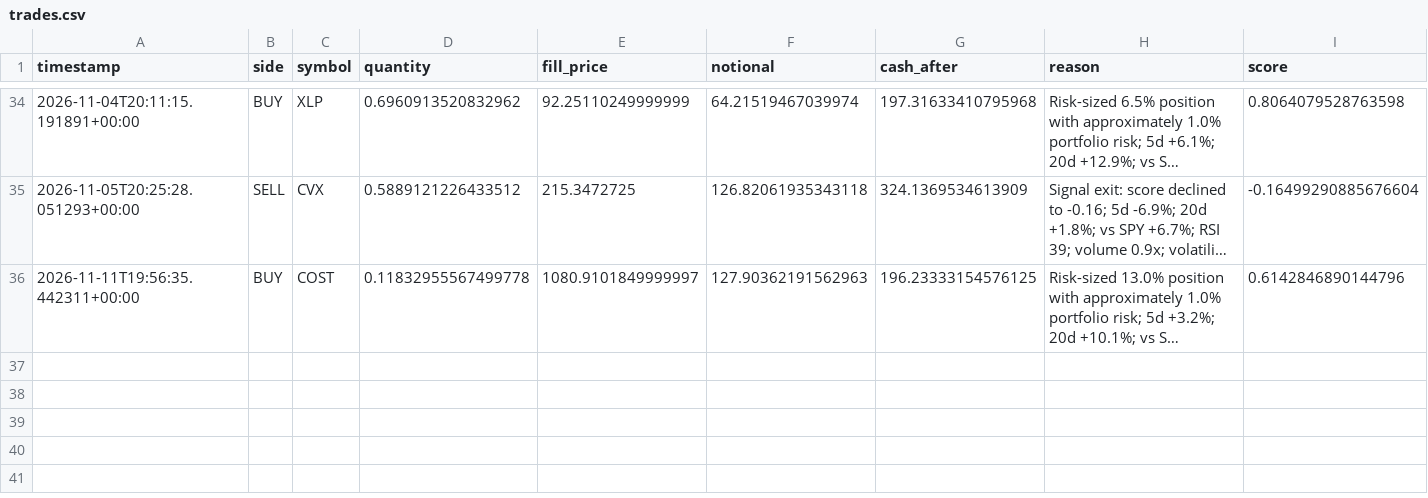
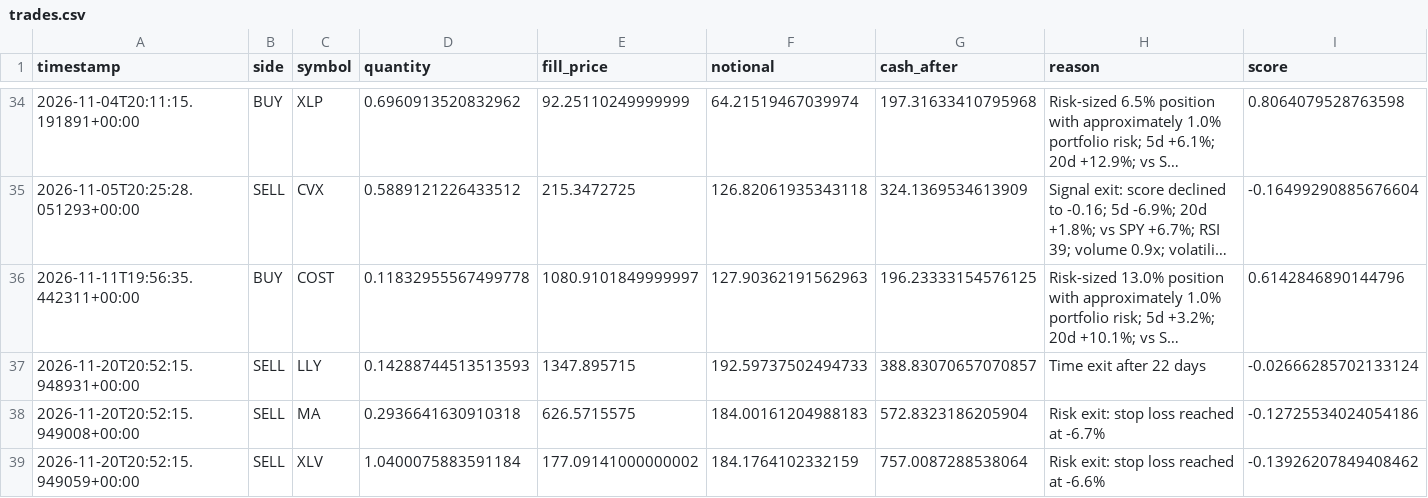
Before and after one commit to GaryPalfreman/Autonomous-Paper-Trading-Bot, a CSV file: data/trades.csv, drawn as a sheet; only a part is shown, gaps mark what is left out; long unchanged cells end in …; rows hold the shown columns only; the diff names each change by its address in the sheet, - before the commit and + after, or states it on an @@ line.

```diff
--- a/data/trades.csv
+++ b/data/trades.csv
+row 37: 2026-11-20T20:52:15.948931+00:00 | SELL | LLY | 0.14288744513513593 | 1347.895715 | 192.59737502494733 | 388.83070657070857 | Time exit after 22 days | -0.02666285702133124
+row 38: 2026-11-20T20:52:15.949008+00:00 | SELL | MA | 0.2936641630910318 | 626.5715575 | 184.00161204988183 | 572.8323186205904 | Risk exit: stop loss reached at -6.7% | -0.12725534024054186
+row 39: 2026-11-20T20:52:15.949059+00:00 | SELL | XLV | 1.0400075883591184 | 177.09141000000002 | 184.1764102332159 | 757.0087288538064 | Risk exit: stop loss reached at -6.6% | -0.13926207849408462
```
Also changed, not shown: data/benchmark_history.csv, data/decisions.csv, 6 other files.
